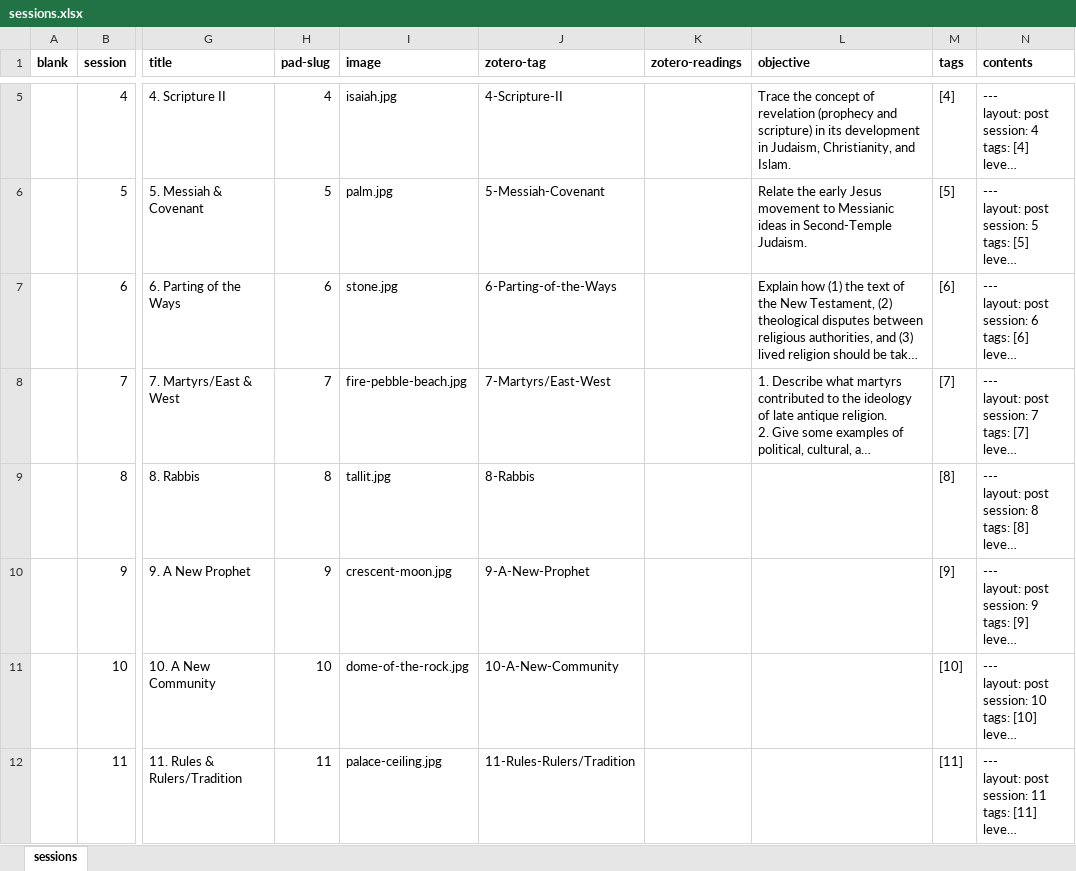
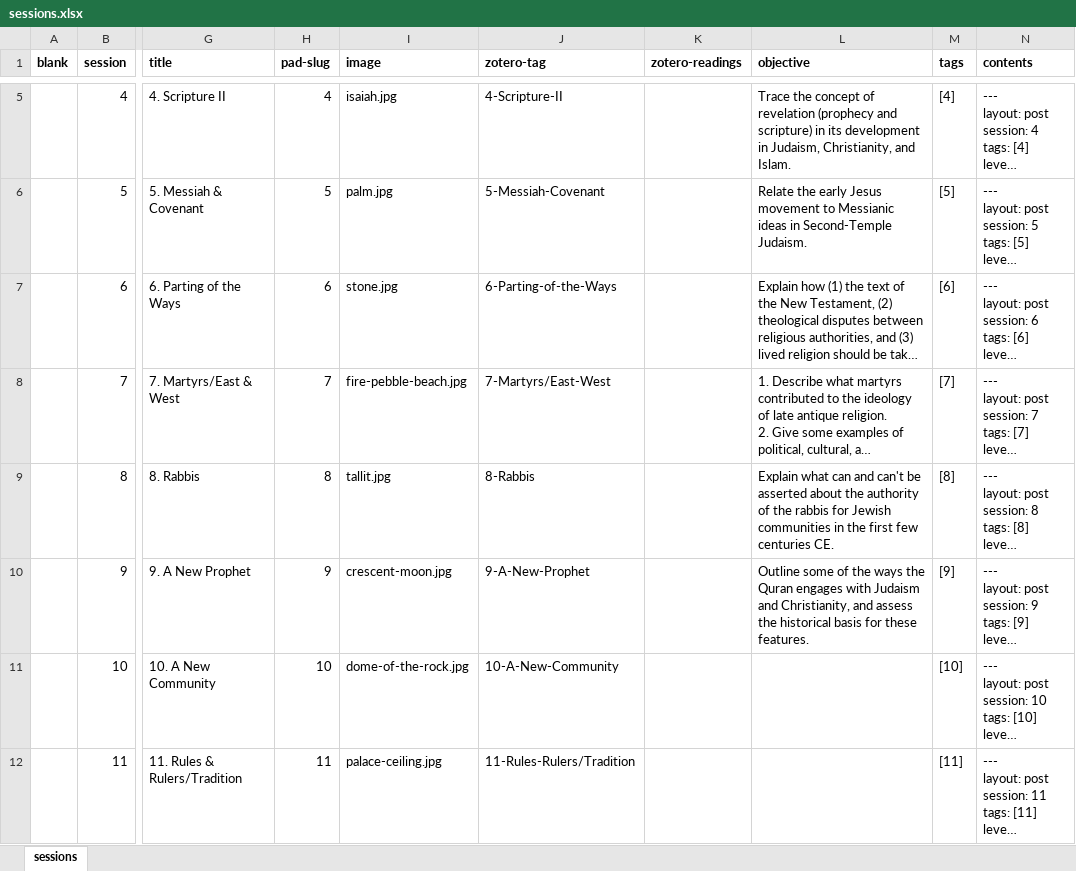
Before and after one commit to jirelations/Millennial, an Excel workbook: _data/sessions.xlsx, sheet sessions, drawn as a sheet; only a part is shown, gaps mark what is left out; long unchanged cells end in …; values as stored, in another font and other column widths than the file's, no borders; the diff names each change by its address in the sheet, - before the commit and + after, or states it on an @@ line.

Commit message:
Session 9

```diff
--- a/_data/sessions.xlsx (sheet sessions)
+++ b/_data/sessions.xlsx (sheet sessions)
-L9 (objective): (empty)
+L9 (objective): Explain what can and can't be asserted about the authority of the rabbis for Jewish communities in the first few centuries CE.
-L10 (objective): (empty)
+L10 (objective): Outline some of the ways the Quran engages with Judaism and Christianity, and assess the historical basis for these features.
```
Also changed, not shown: 1 other file.
